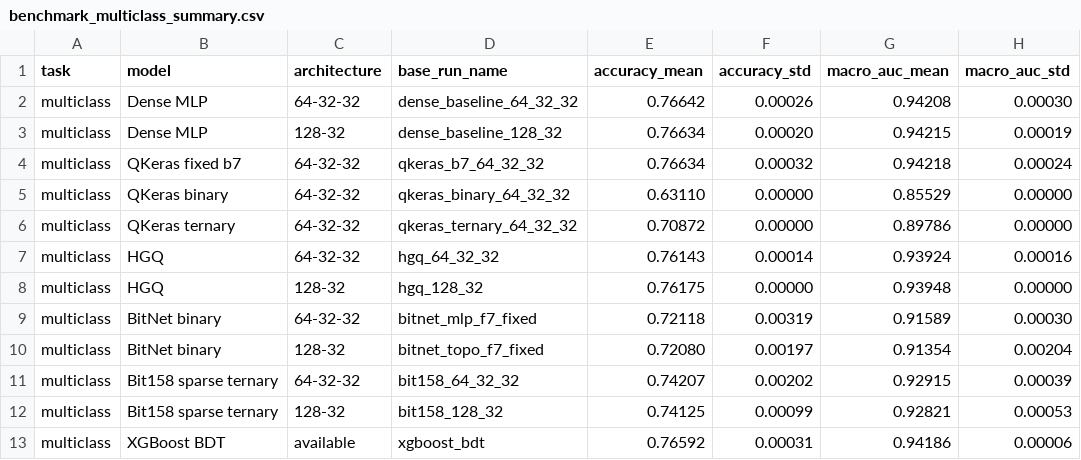
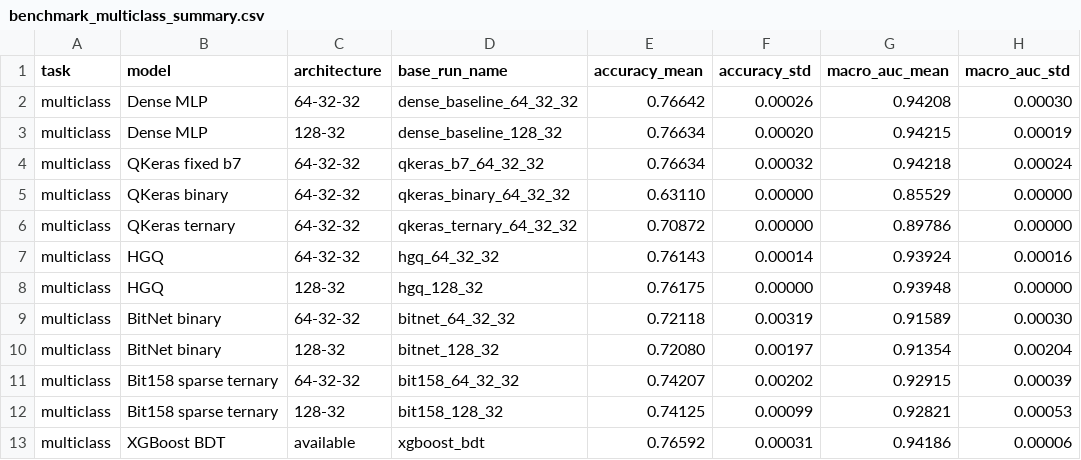
Before and after one commit to nairods/fastml_bitnet_benchmark, a CSV file: results/benchmark_multiclass_summary.csv, drawn as a sheet; only a part is shown; the diff names each change by its address in the sheet, - before the commit and + after, or states it on an @@ line.

Commit message:
Update benchmark_multiclass_summary.csv

```diff
--- a/results/benchmark_multiclass_summary.csv
+++ b/results/benchmark_multiclass_summary.csv
-D9 (base_run_name): bitnet_mlp_f7_fixed
+D9 (base_run_name): bitnet_64_32_32
-D10 (base_run_name): bitnet_topo_f7_fixed
+D10 (base_run_name): bitnet_128_32
```
